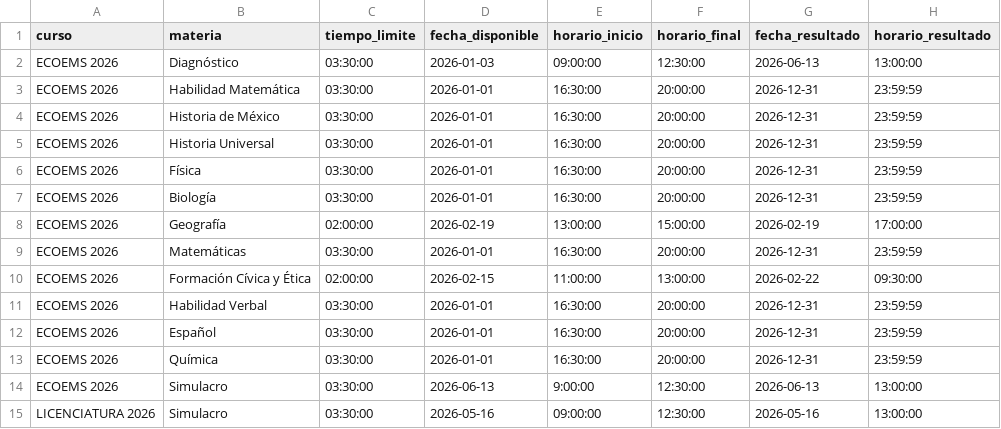
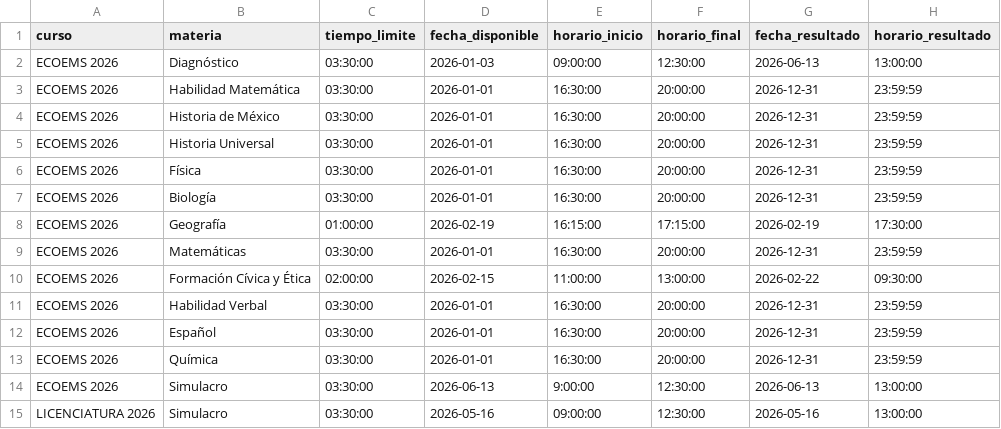
Before and after one commit to sitiocaep/SdEC, a CSV file: cursos.csv, drawn as a sheet.

```diff
--- a/cursos.csv
+++ b/cursos.csv
@@ -7,3 +7,3 @@ ECOEMS 2026,Física,03:30:00,2026-01-01,16:30:00,20:00:00,2026-12-31,23:59:59
 ECOEMS 2026,Biología,03:30:00,2026-01-01,16:30:00,20:00:00,2026-12-31,23:59:59
-ECOEMS 2026,Geografía,02:00:00,2026-02-19,13:00:00,15:00:00,2026-02-19,17:00:00
+ECOEMS 2026,Geografía,01:00:00,2026-02-19,16:15:00,17:15:00,2026-02-19,17:30:00
 ECOEMS 2026,Matemáticas,03:30:00,2026-01-01,16:30:00,20:00:00,2026-12-31,23:59:59
```
Also changed, not shown: users.csv.
